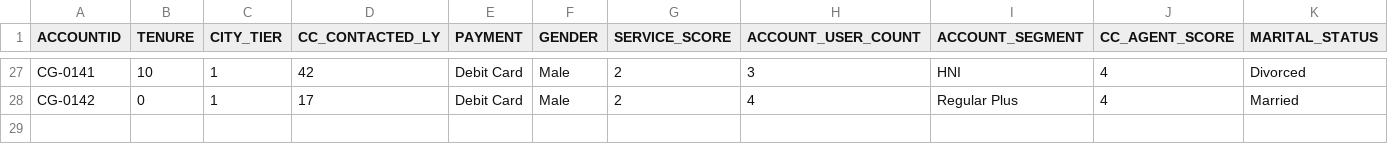
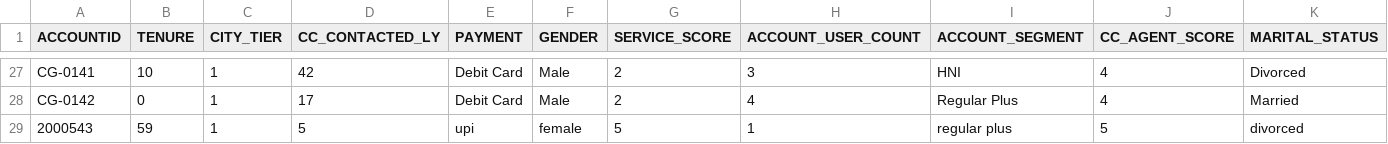
Before and after one commit to AnnieFiB/AIML-PGP, a CSV file: Capstone_Project_CustomerChurn/data/sample_feature_importance.csv, drawn as a sheet; only a part is shown, gaps mark what is left out; rows hold the shown columns only; the diff names each change by its address in the sheet, - before the commit and + after, or states it on an @@ line.

Commit message:
Automate ChurnGuard prediction storage and artifact backup

```diff
--- a/Capstone_Project_CustomerChurn/data/sample_feature_importance.csv
+++ b/Capstone_Project_CustomerChurn/data/sample_feature_importance.csv
+row 29: 2000543 | 59 | 1 | 5 | upi | female | 5 | 1 | regular plus | 5 | divorced
```
Also changed, not shown: 4 other files.
